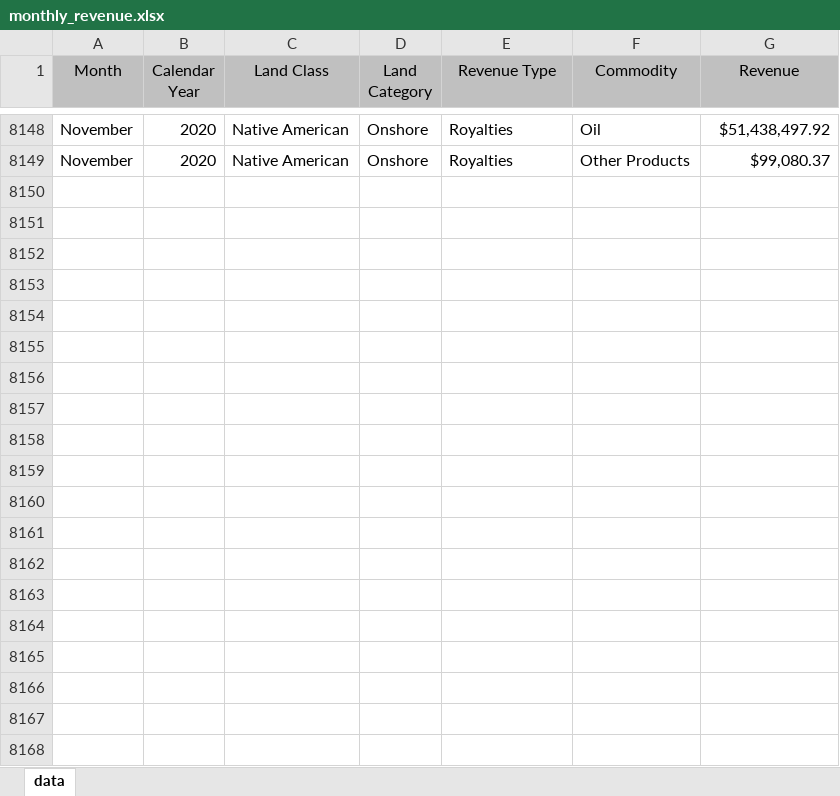
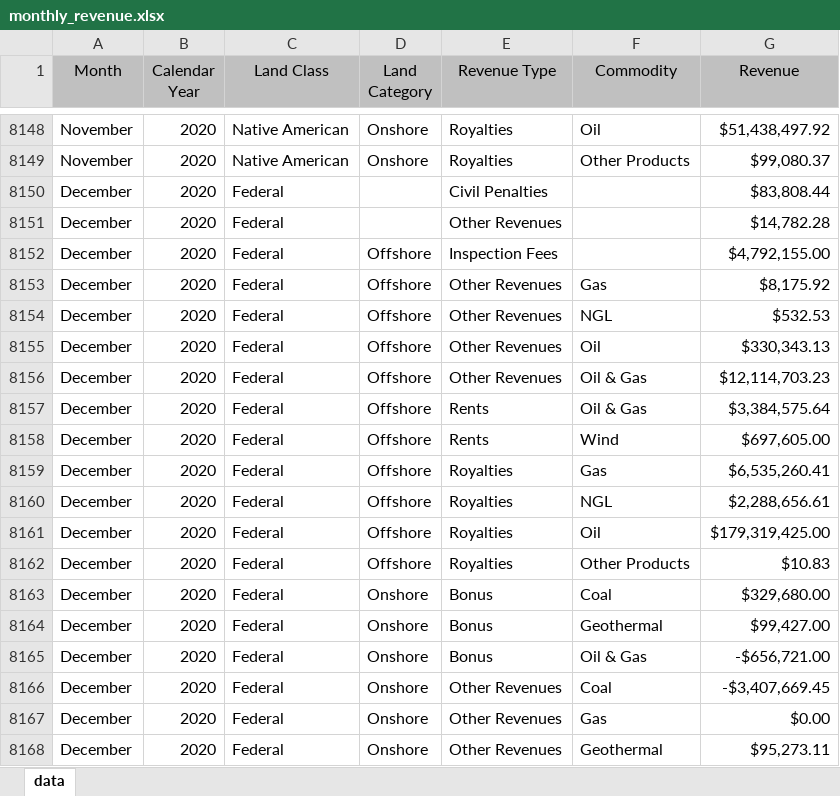
Before and after one commit to DOI-ONRR/nrrd, an Excel workbook: static/downloads/revenue/monthly_revenue.xlsx, sheet data, drawn as a sheet; only a part is shown, gaps mark what is left out; values as stored, in another font and other column widths than the file's, no borders; the diff covers the shown part only; the diff names each change by its address in the sheet, - before the commit and + after, or states it on an @@ line.

Commit message:
Update monthly_revenue.xlsx

```diff
--- a/static/downloads/revenue/monthly_revenue.xlsx (sheet data)
+++ b/static/downloads/revenue/monthly_revenue.xlsx (sheet data)
+row 8150: December | 2020 | Federal |  | Civil Penalties |  | $83,808.44
+row 8151: December | 2020 | Federal |  | Other Revenues |  | $14,782.28
+row 8152: December | 2020 | Federal | Offshore | Inspection Fees |  | $4,792,155.00
+row 8153: December | 2020 | Federal | Offshore | Other Revenues | Gas | $8,175.92
+row 8154: December | 2020 | Federal | Offshore | Other Revenues | NGL | $532.53
+row 8155: December | 2020 | Federal | Offshore | Other Revenues | Oil | $330,343.13
+row 8156: December | 2020 | Federal | Offshore | Other Revenues | Oil & Gas | $12,114,703.23
+row 8157: December | 2020 | Federal | Offshore | Rents | Oil & Gas | $3,384,575.64
+row 8158: December | 2020 | Federal | Offshore | Rents | Wind | $697,605.00
+row 8159: December | 2020 | Federal | Offshore | Royalties | Gas | $6,535,260.41
+row 8160: December | 2020 | Federal | Offshore | Royalties | NGL | $2,288,656.61
+row 8161: December | 2020 | Federal | Offshore | Royalties | Oil | $179,319,425.00
+row 8162: December | 2020 | Federal | Offshore | Royalties | Other Products | $10.83
+row 8163: December | 2020 | Federal | Onshore | Bonus | Coal | $329,680.00
+row 8164: December | 2020 | Federal | Onshore | Bonus | Geothermal | $99,427.00
+row 8165: December | 2020 | Federal | Onshore | Bonus | Oil & Gas | -$656,721.00
+row 8166: December | 2020 | Federal | Onshore | Other Revenues | Coal | -$3,407,669.45
+row 8167: December | 2020 | Federal | Onshore | Other Revenues | Gas | $0.00
+row 8168: December | 2020 | Federal | Onshore | Other Revenues | Geothermal | $95,273.11
```
Also changed, not shown: 36 added rows elsewhere in this sheet.
